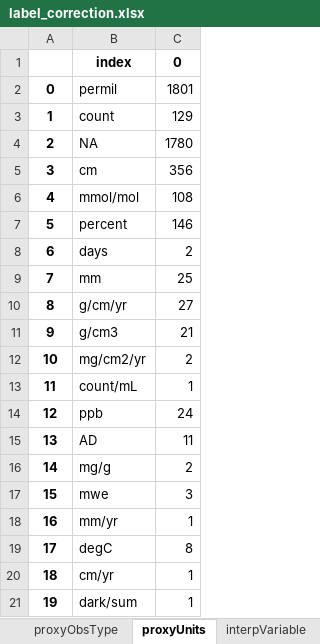
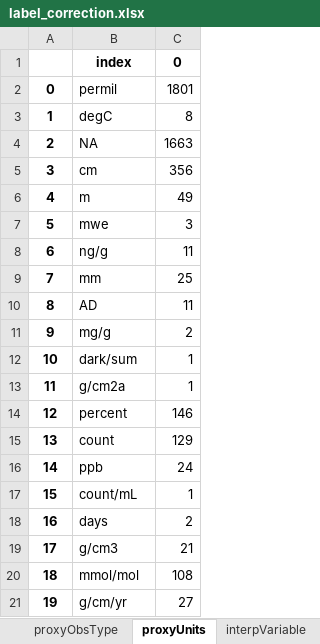
Before and after one commit to paleopresto/paleorec, an Excel workbook: creating_train_test_data/label_correction.xlsx, sheet proxyUnits, drawn as a sheet; only a part is shown; values as stored, in another font and other column widths than the file's, no borders; the diff covers the shown part only; the diff names each change by its address in the sheet, - before the commit and + after, or states it on an @@ line.

```diff
--- a/creating_train_test_data/label_correction.xlsx (sheet proxyUnits)
+++ b/creating_train_test_data/label_correction.xlsx (sheet proxyUnits)
-B3: count
+B3: degC
-C3: 129
+C3: 8
-C4: 1780
+C4: 1663
-B6: mmol/mol
+B6: m
-C6: 108
+C6: 49
-B7: percent
+B7: mwe
-C7: 146
+C7: 3
-B8: days
+B8: ng/g
-C8: 2
+C8: 11
-B10: g/cm/yr
+B10: AD
-C10: 27
+C10: 11
-B11: g/cm3
+B11: mg/g
-C11: 21
+C11: 2
-B12: mg/cm2/yr
+B12: dark/sum
-C12: 2
+C12: 1
-B13: count/mL
+B13: g/cm2a
-B14: ppb
+B14: percent
-C14: 24
+C14: 146
-B15: AD
+B15: count
-C15: 11
+C15: 129
-B16: mg/g
+B16: ppb
-C16: 2
+C16: 24
-B17: mwe
+B17: count/mL
-C17: 3
+C17: 1
-B18: mm/yr
+B18: days
-C18: 1
+C18: 2
-B19: degC
+B19: g/cm3
-C19: 8
+C19: 21
-B20: cm/yr
+B20: mmol/mol
-C20: 1
+C20: 108
-B21: dark/sum
+B21: g/cm/yr
-C21: 1
+C21: 27
```
Also changed, not shown: 25 edited cells elsewhere in this sheet, sheet proxyObsType, sheet inferredVariable, sheet interpVariable, sheet archiveTypes, sheet inferredVarUnits, sheet interpVarDet, 36 other files.
